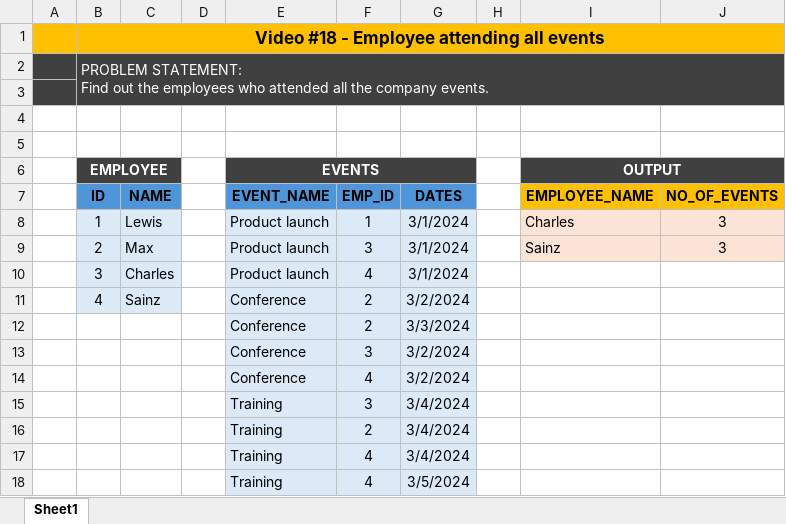
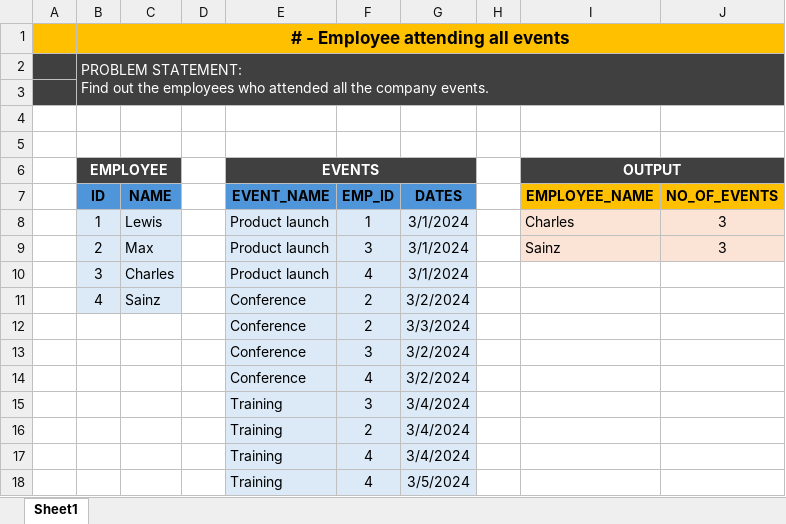
Before and after one commit to rohitds20/30DaySQLQueryChallenge---techTFQ, an Excel workbook: Employee_Attending_Events/Problem_Statement.xlsx, sheet Sheet1, drawn as a sheet; values as stored, in another font and other column widths than the file's, no borders; the diff names each change by its address in the sheet, - before the commit and + after, or states it on an @@ line.

Commit message:
Add SQL script to identify employees attending all company events

```diff
--- a/Employee_Attending_Events/Problem_Statement.xlsx (sheet Sheet1)
+++ b/Employee_Attending_Events/Problem_Statement.xlsx (sheet Sheet1)
-B1 (EMPLOYEE): Video #18 - Employee attending all events
+B1 (EMPLOYEE): # - Employee attending all events
```
Also changed, not shown: 1 other file.
